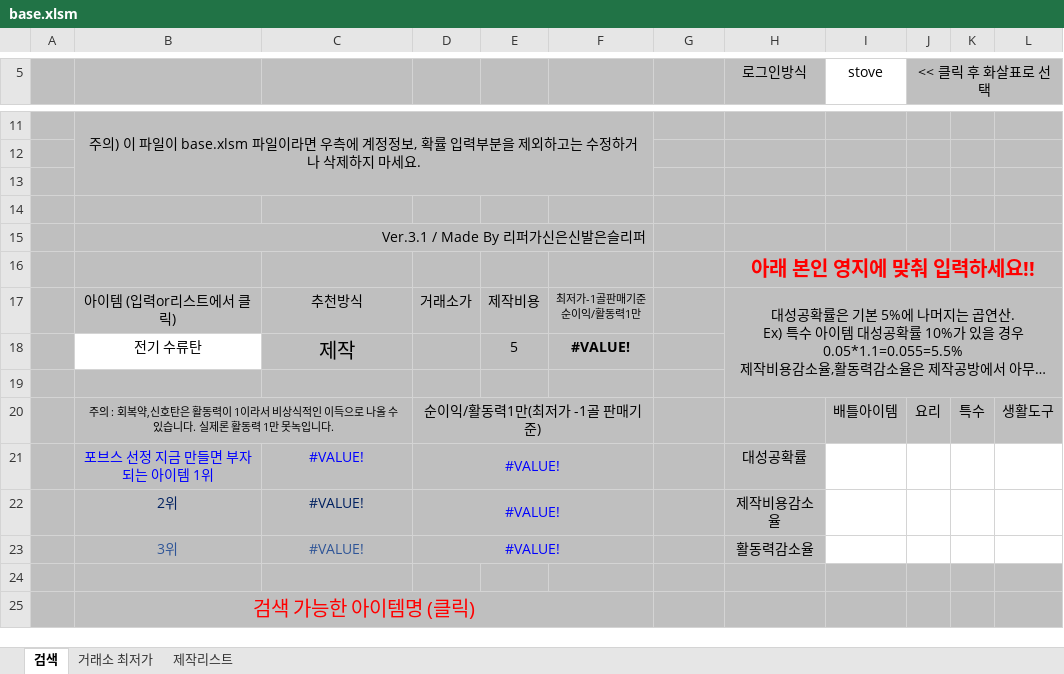
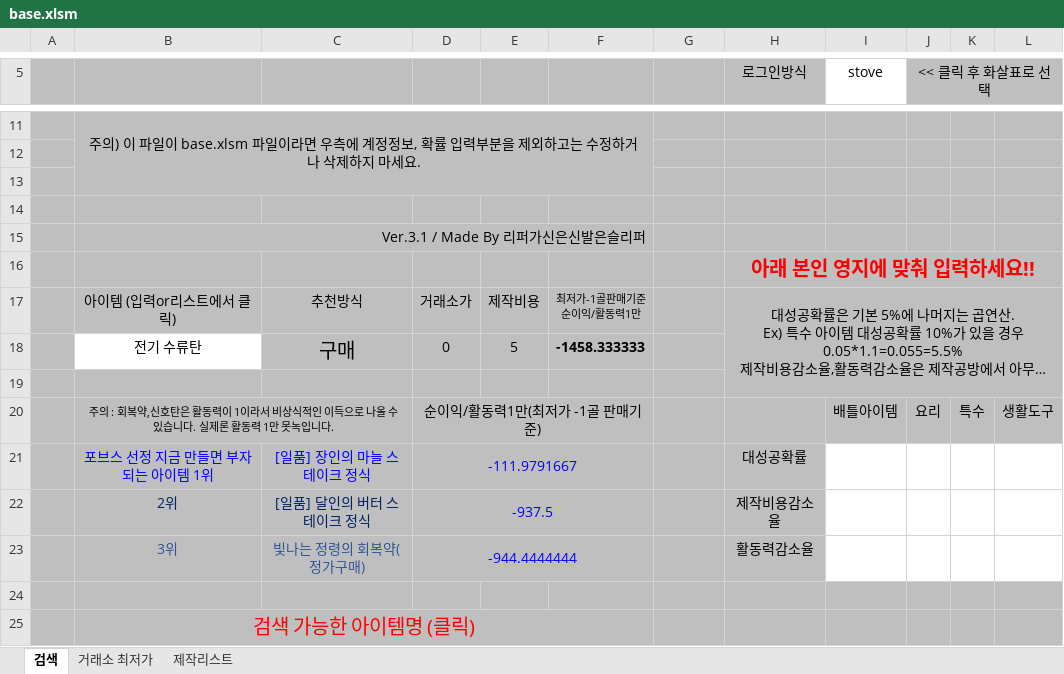
Before and after one commit to simm4256/Lostark_CraftTool, an Excel workbook: base.xlsm, sheet 검색, drawn as a sheet; only a part is shown, gaps mark what is left out; long unchanged cells end in …; values as stored, in another font and other column widths than the file's, no borders; conditional formats not drawn; removed rows and columns are numbered as before the commit, all else as after; the diff names each change by its address in the sheet, - before the commit and + after, or states it on an @@ line.

```diff
--- a/base.xlsm (sheet 검색)
+++ b/base.xlsm (sheet 검색)
-C18: 제작
+C18: 구매
-D18: (empty)
+D18: 0
-F18: #VALUE!
+F18: -1458.333333
-row 21:  | 포브스 선정 지금 만들면 부자 되는 아이템 1위 | #VALUE! | #VALUE! |  |  | #VALUE! | 대성공확률
-row 22:  | 2위 | #VALUE! | #VALUE! |  |  | #VALUE! | 제작비용감소율
-row 23:  | 3위 | #VALUE! | #VALUE! |  |  | #VALUE! | 활동력감소율
+row 21:  | 포브스 선정 지금 만들면 부자 되는 아이템 1위 | [일품] 장인의 마늘 스테이크 정식 | -111.9791667 |  |  | 56 | 대성공확률
+row 22:  | 2위 | [일품] 달인의 버터 스테이크 정식 | -937.5 |  |  | 61 | 제작비용감소율
+row 23:  | 3위 | 빛나는 정령의 회복약(정가구매) | -944.4444444 |  |  | 211 | 활동력감소율
```
Also changed, not shown: sheet 제작리스트, formulas that keep their value.
